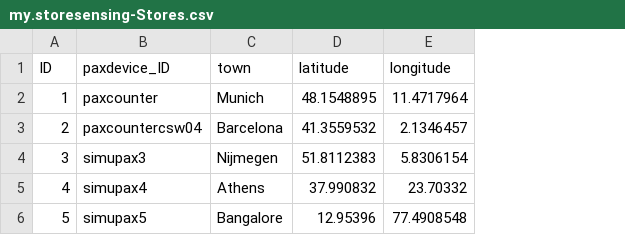
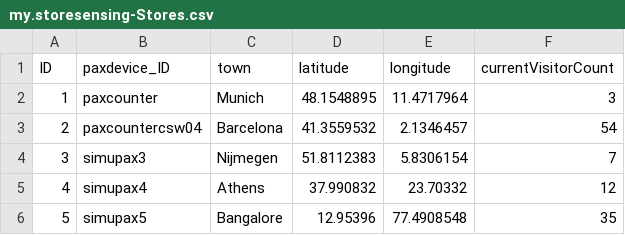
Before and after one commit to SAP-TechEd-C-4HANA-Hackathon-2019/cap-persistence, a CSV file: db/csv/my.storesensing-Stores.csv, drawn as a sheet; the diff names each change by its address in the sheet, - before the commit and + after, or states it on an @@ line.

Commit message:
Added currentVisitorCount to Stores

```diff
--- a/db/csv/my.storesensing-Stores.csv
+++ b/db/csv/my.storesensing-Stores.csv
+column F (currentVisitorCount), rows 2-6: 3 | 54 | 7 | 12 | 35
```
Also changed, not shown: 1 other file.
